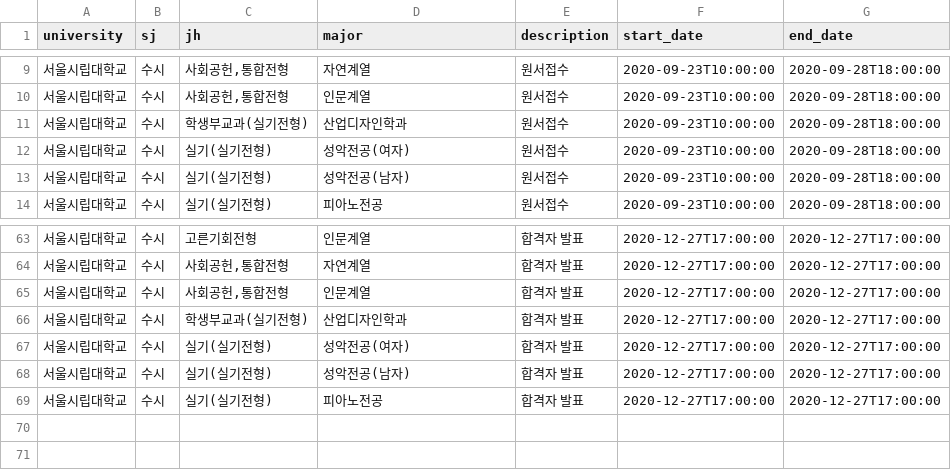
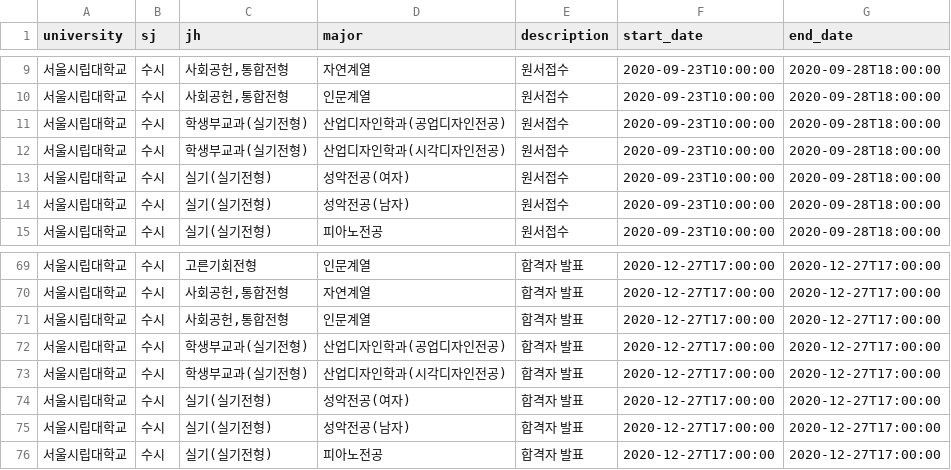
Before and after one commit to podobong/input, a CSV file: csv/서울시립대학교/schedule.csv, drawn as a sheet; only a part is shown, gaps mark what is left out; the diff covers the shown part only.

```diff
--- a/csv/서울시립대학교/schedule.csv
+++ b/csv/서울시립대학교/schedule.csv
@@ -10,3 +10,4 @@ university,sj,jh,major,description,start_date,end_date
 서울시립대학교,수시,"사회공헌,통합전형",인문계열,원서접수,2020-09-23T10:00:00,2020-09-28T18:00:00
-서울시립대학교,수시,학생부교과(실기전형),산업디자인학과,원서접수,2020-09-23T10:00:00,2020-09-28T18:00:00
+서울시립대학교,수시,학생부교과(실기전형),산업디자인학과(공업디자인전공),원서접수,2020-09-23T10:00:00,2020-09-28T18:00:00
+서울시립대학교,수시,학생부교과(실기전형),산업디자인학과(시각디자인전공),원서접수,2020-09-23T10:00:00,2020-09-28T18:00:00
 서울시립대학교,수시,실기(실기전형),성악전공(여자),원서접수,2020-09-23T10:00:00,2020-09-28T18:00:00
@@ -65,3 +71,4 @@ university,sj,jh,major,description,start_date,end_date
 서울시립대학교,수시,"사회공헌,통합전형",인문계열,합격자 발표,2020-12-27T17:00:00,2020-12-27T17:00:00
-서울시립대학교,수시,학생부교과(실기전형),산업디자인학과,합격자 발표,2020-12-27T17:00:00,2020-12-27T17:00:00
+서울시립대학교,수시,학생부교과(실기전형),산업디자인학과(공업디자인전공),합격자 발표,2020-12-27T17:00:00,2020-12-27T17:00:00
+서울시립대학교,수시,학생부교과(실기전형),산업디자인학과(시각디자인전공),합격자 발표,2020-12-27T17:00:00,2020-12-27T17:00:00
 서울시립대학교,수시,실기(실기전형),성악전공(여자),합격자 발표,2020-12-27T17:00:00,2020-12-27T17:00:00
```
Also changed, not shown: 5 added rows and 5 edited cells elsewhere in this file.
